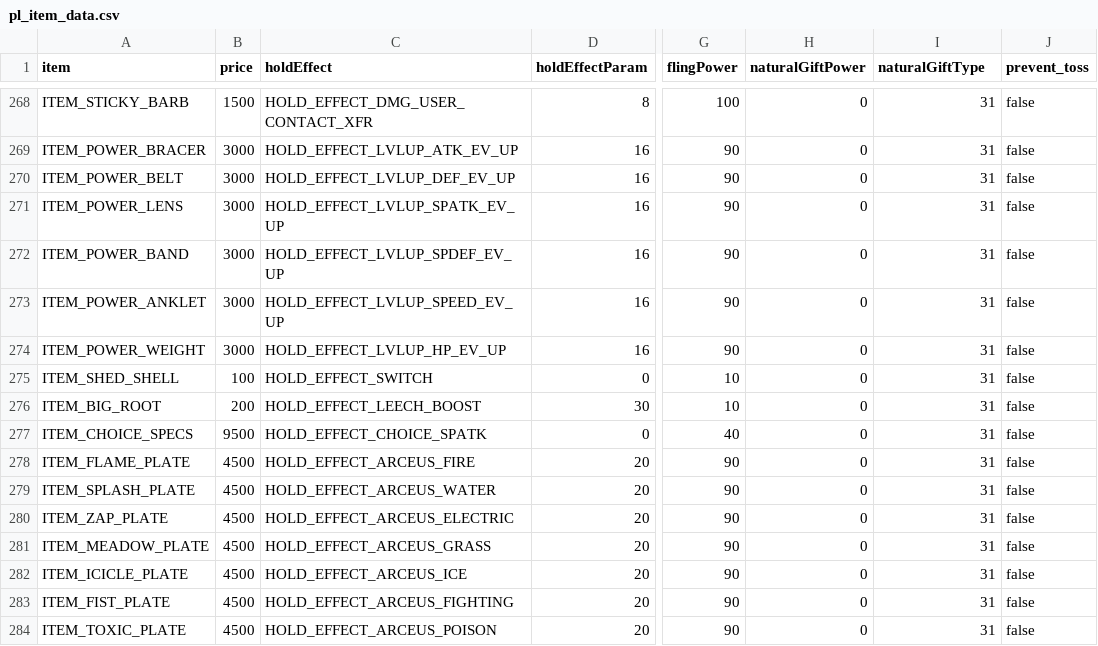
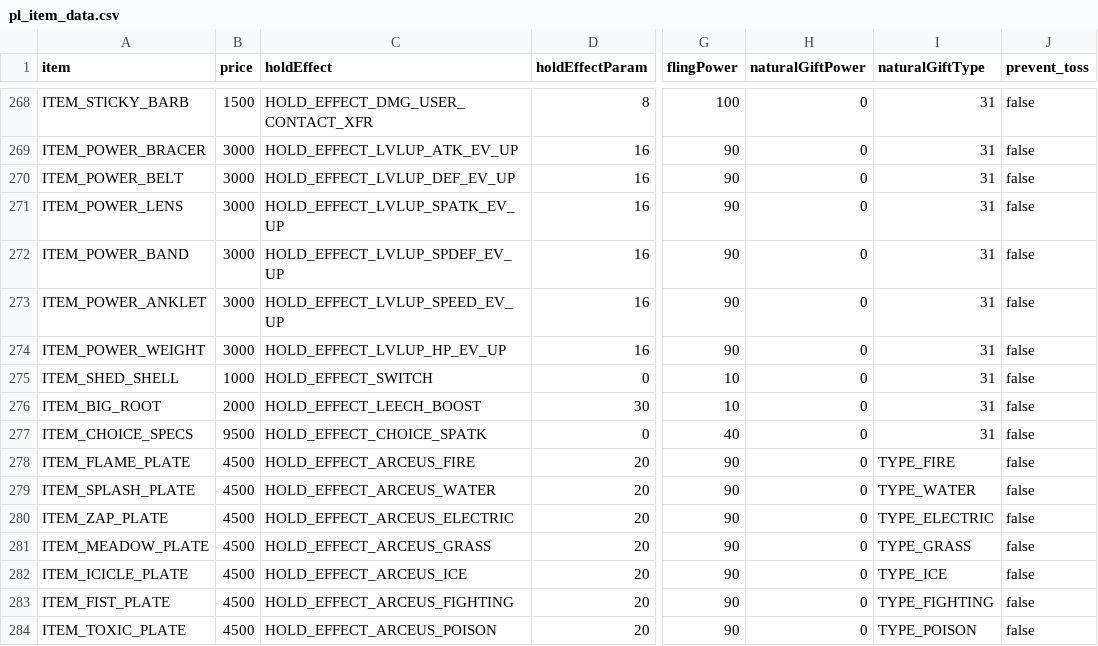
Before and after one commit to wib030/pokeplatinum, a CSV file: res/items/pl_item_data.csv, drawn as a sheet; only a part is shown, gaps mark what is left out; the diff covers the shown part only; the diff names each change by its address in the sheet, - before the commit and + after, or states it on an @@ line.

```diff
--- a/res/items/pl_item_data.csv
+++ b/res/items/pl_item_data.csv
-B275 (price): 100
+B275 (price): 1000
-B276 (price): 200
+B276 (price): 2000
-I278 (naturalGiftType): 31
+I278 (naturalGiftType): TYPE_FIRE
-I279 (naturalGiftType): 31
+I279 (naturalGiftType): TYPE_WATER
-I280 (naturalGiftType): 31
+I280 (naturalGiftType): TYPE_ELECTRIC
-I281 (naturalGiftType): 31
+I281 (naturalGiftType): TYPE_GRASS
-I282 (naturalGiftType): 31
+I282 (naturalGiftType): TYPE_ICE
-I283 (naturalGiftType): 31
+I283 (naturalGiftType): TYPE_FIGHTING
-I284 (naturalGiftType): 31
+I284 (naturalGiftType): TYPE_POISON
```
Also changed, not shown: 111 edited cells elsewhere in this file.
